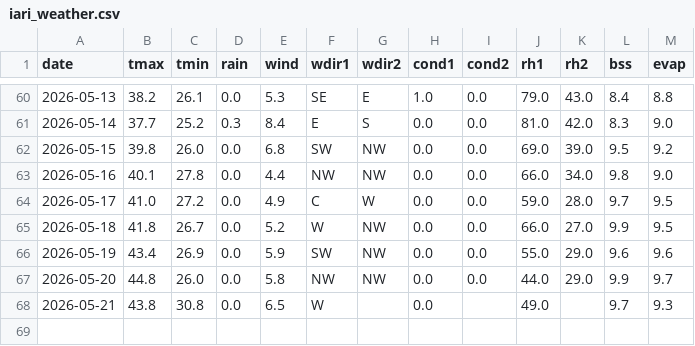
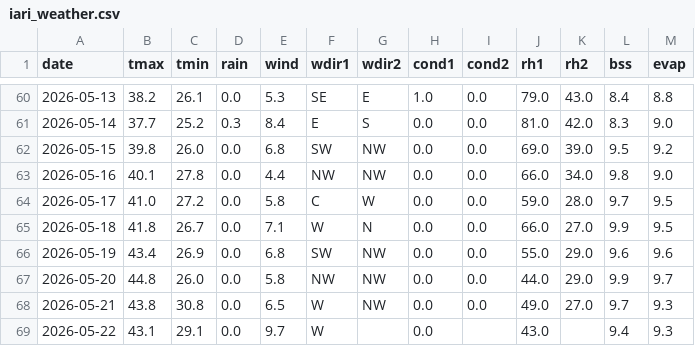
Before and after one commit to rameshram96/iari_weather_data, a CSV file: data/iari_weather.csv, drawn as a sheet; only a part is shown, gaps mark what is left out.

```diff
--- a/data/iari_weather.csv
+++ b/data/iari_weather.csv
@@ -63,6 +63,7 @@ date,tmax,tmin,rain,wind,wdir1,wdir2,cond1,cond2,rh1,rh2,bss,evap
 2026-05-16,40.1,27.8,0.0,4.4,NW,NW,0.0,0.0,66.0,34.0,9.8,9.0
-2026-05-17,41.0,27.2,0.0,4.9,C,W,0.0,0.0,59.0,28.0,9.7,9.5
-2026-05-18,41.8,26.7,0.0,5.2,W,NW,0.0,0.0,66.0,27.0,9.9,9.5
-2026-05-19,43.4,26.9,0.0,5.9,SW,NW,0.0,0.0,55.0,29.0,9.6,9.6
+2026-05-17,41.0,27.2,0.0,5.8,C,W,0.0,0.0,59.0,28.0,9.7,9.5
+2026-05-18,41.8,26.7,0.0,7.1,W,N,0.0,0.0,66.0,27.0,9.9,9.5
+2026-05-19,43.4,26.9,0.0,6.8,SW,NW,0.0,0.0,55.0,29.0,9.6,9.6
 2026-05-20,44.8,26.0,0.0,5.8,NW,NW,0.0,0.0,44.0,29.0,9.9,9.7
-2026-05-21,43.8,30.8,0.0,6.5,W,,0.0,,49.0,,9.7,9.3
+2026-05-21,43.8,30.8,0.0,6.5,W,NW,0.0,0.0,49.0,27.0,9.7,9.3
+2026-05-22,43.1,29.1,0.0,9.7,W,,0.0,,43.0,,9.4,9.3
```
Also changed, not shown: 1 other file.
